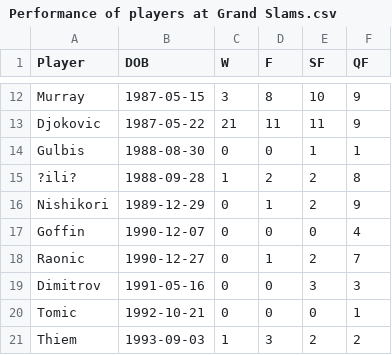
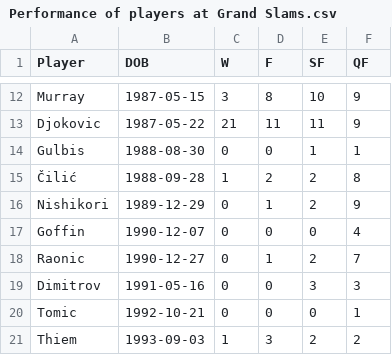
Before and after one commit to unpronounciable/sports-tennis, a CSV file: Performance of players at Grand Slams.csv, drawn as a sheet; only a part is shown, gaps mark what is left out; the diff names each change by its address in the sheet, - before the commit and + after, or states it on an @@ line.

Commit message:
Update Performance of players at Grand Slams.csv

```diff
--- a/Performance of players at Grand Slams.csv
+++ b/Performance of players at Grand Slams.csv
-A15 (Player): ?ili?
+A15 (Player): Čilić
```
